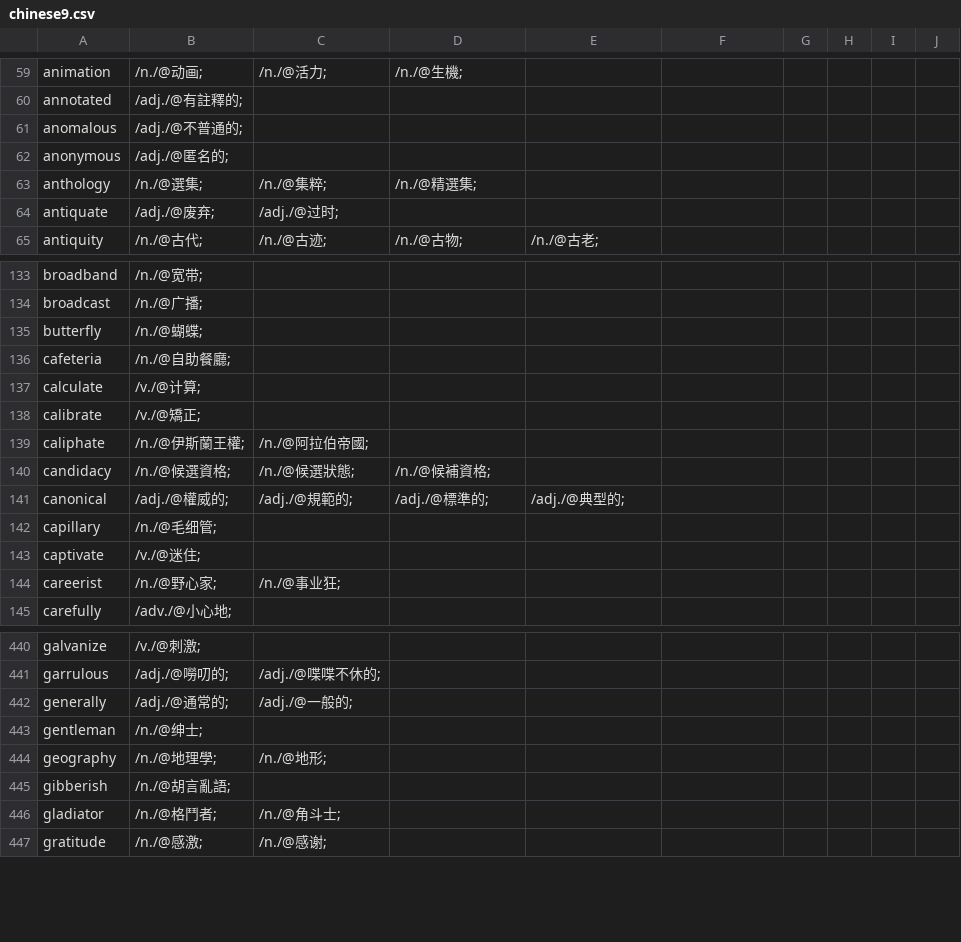
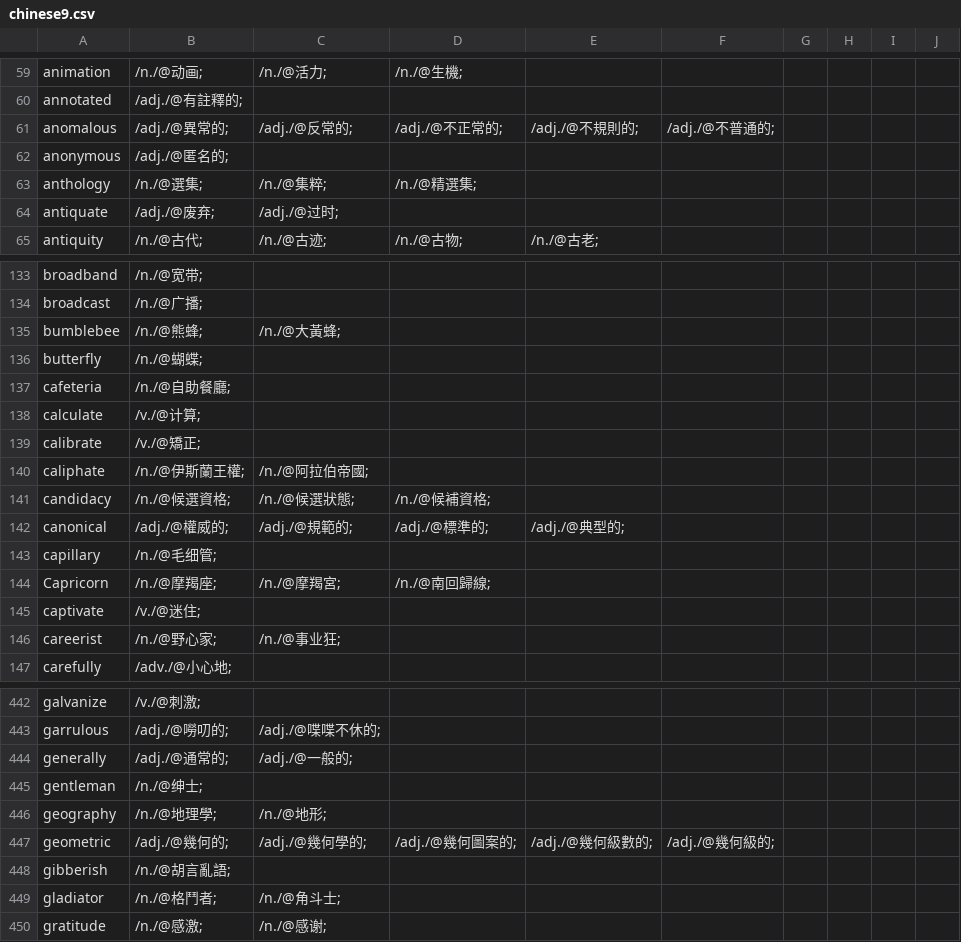
Before and after one commit to yhnnd/wordlab, a CSV file: Files/lang/ch/chinese9.csv, drawn as a sheet; only a part is shown, gaps mark what is left out.

```diff
--- a/Files/lang/ch/chinese9.csv
+++ b/Files/lang/ch/chinese9.csv
@@ -60,3 +60,3 @@ animation ,/n./@动画;,/n./@活力;,/n./@生機;
 annotated ,/adj./@有註釋的;
-anomalous ,/adj./@不普通的;
+anomalous ,/adj./@異常的;,/adj./@反常的;,/adj./@不正常的;,/adj./@不規則的;,/adj./@不普通的;
 anonymous ,/adj./@匿名的;
@@ -134,2 +134,3 @@ broadband ,/n./@宽带;
 broadcast ,/n./@广播;
+bumblebee ,/n./@熊蜂;,/n./@大黃蜂;
 butterfly ,/n./@蝴蝶;
@@ -142,2 +143,3 @@ canonical ,/adj./@權威的;,/adj./@規範的;,/adj./@標準的;,/adj./@典型
 capillary ,/n./@毛细管;
+Capricorn ,/n./@摩羯座;,/n./@摩羯宮;,/n./@南回歸線;
 captivate ,/v./@迷住;
@@ -444,2 +446,3 @@ gentleman ,/n./@绅士;
 geography ,/n./@地理學;,/n./@地形;
+geometric ,/adj./@幾何的;,/adj./@幾何學的;,/adj./@幾何圖案的;,/adj./@幾何級數的;,/adj./@幾何級的;
 gibberish ,/n./@胡言亂語;
```
Also changed, not shown: Files/lang/ch/chinese12.csv, Files/lang/ch/chinese5.csv, 9 other files.
